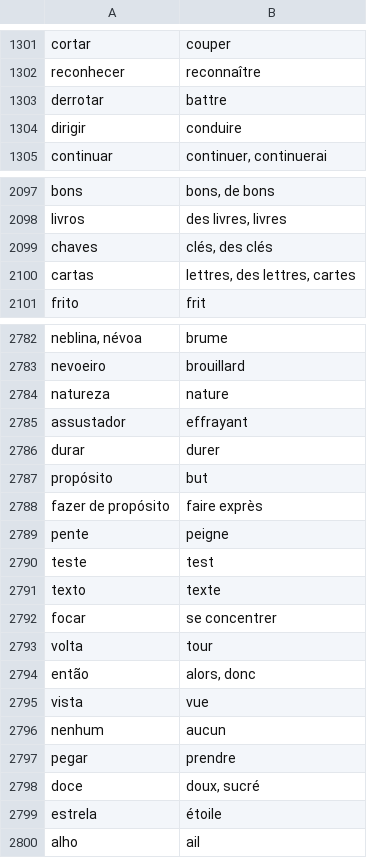
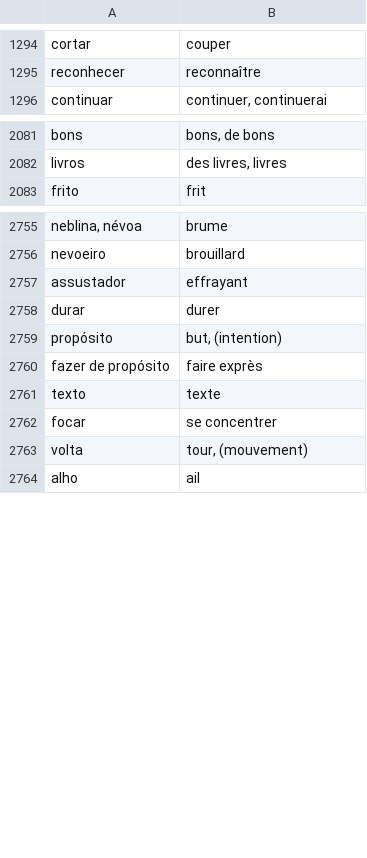
Before and after one commit to fgiannesini/Reminder, a CSV file: src/main/resources/dictionary.csv, drawn as a sheet; only a part is shown, gaps mark what is left out; the diff covers the shown part only.

Commit message:
Remove duplicated

```diff
--- a/src/main/resources/dictionary.csv
+++ b/src/main/resources/dictionary.csv
@@ -1302,4 +1295,2 @@ cortar;couper
 reconhecer;reconnaître
-derrotar;battre
-dirigir;conduire
 continuar;continuer, continuerai
@@ -2098,4 +2082,2 @@ bons;bons, de bons
 livros;des livres, livres
-chaves;clés, des clés
-cartas;lettres, des lettres, cartes
 frito;frit
@@ -2783,18 +2756,9 @@ neblina, névoa;brume
 nevoeiro;brouillard
-natureza;nature
 assustador;effrayant
 durar;durer
-propósito;but
+propósito;but, (intention)
 fazer de propósito;faire exprès
-pente;peigne
-teste;test
 texto;texte
 focar;se concentrer
-volta;tour
-então;alors, donc
-vista;vue
-nenhum;aucun
-pegar;prendre
-doce;doux, sucré
-estrela;étoile
+volta;tour, (mouvement)
 alho;ail
```
Also changed, not shown: 33 removed rows and 28 edited cells elsewhere in this file.
